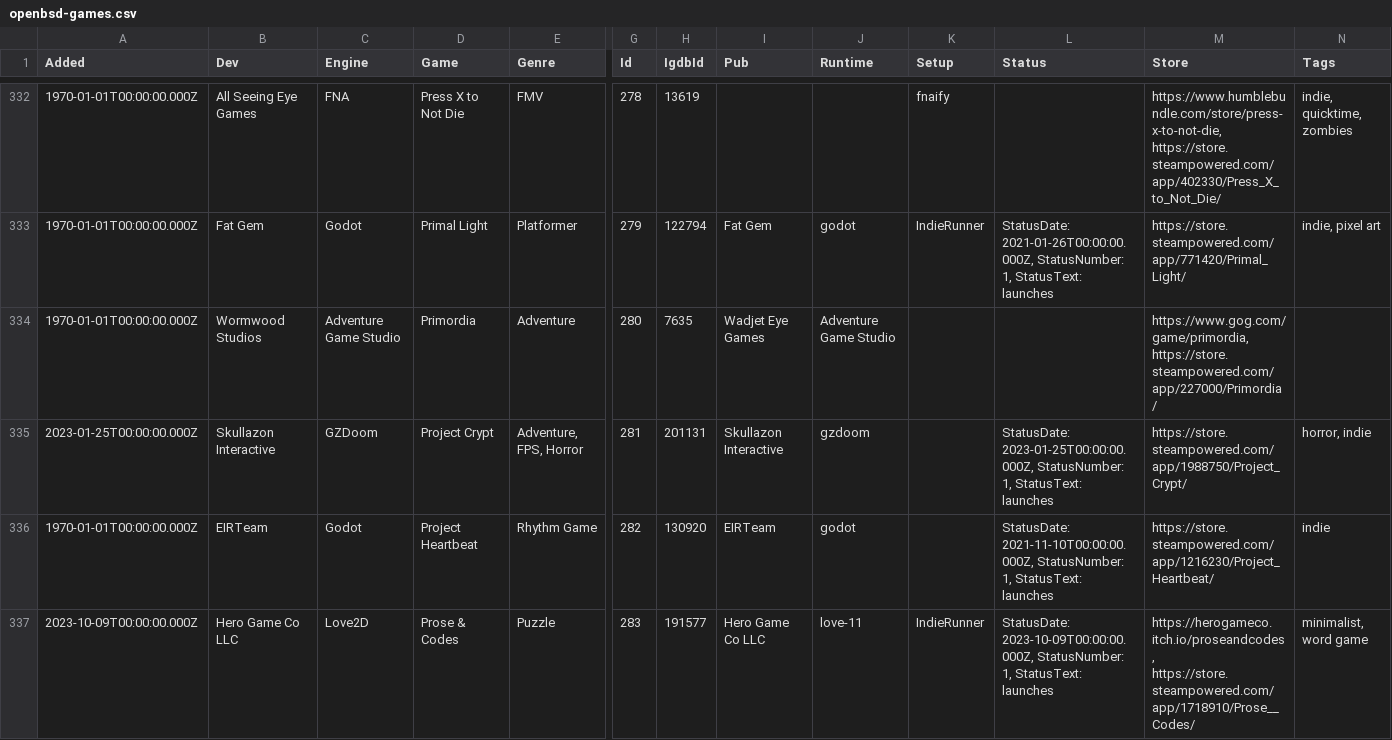
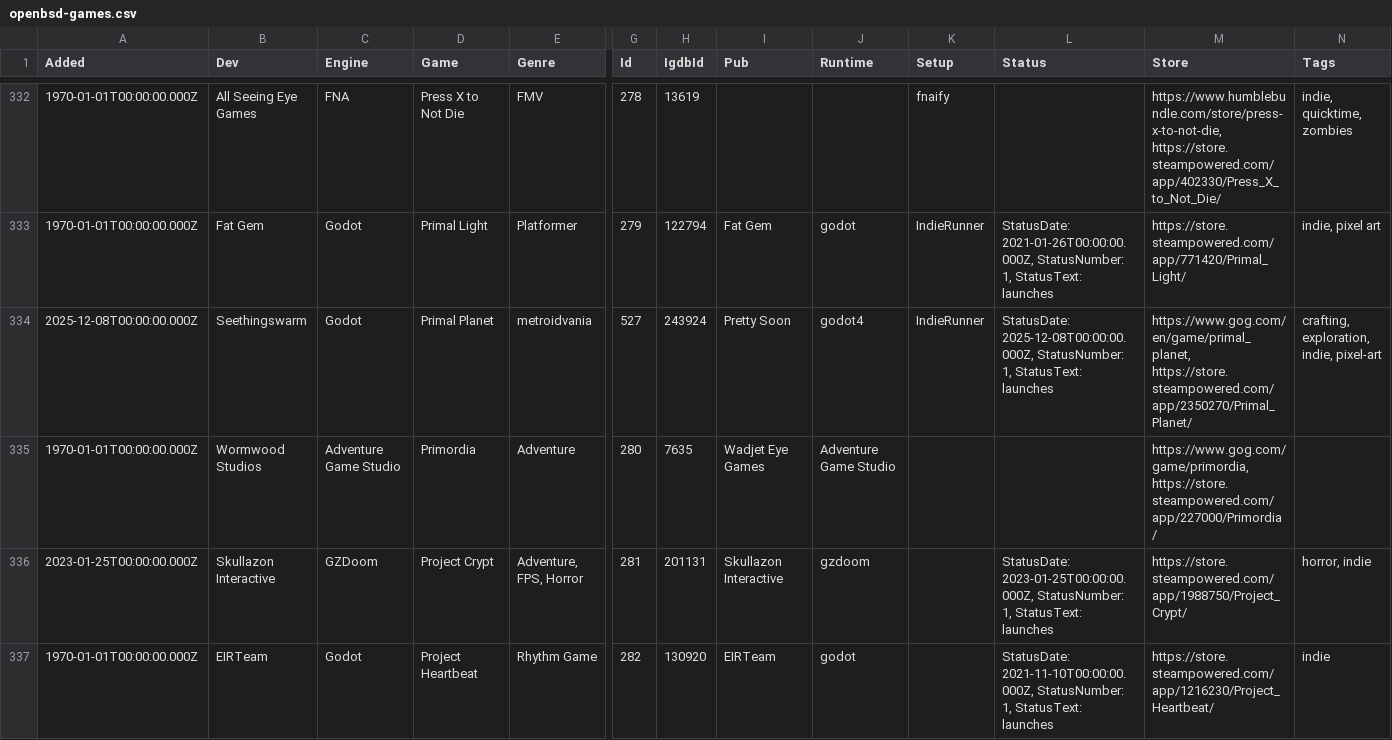
Before and after one commit to playonbsd/OpenBSD-Games-Database, a CSV file: openbsd-games.csv, drawn as a sheet; only a part is shown, gaps mark what is left out; the shorter side is filled out with more unchanged rows; rows hold the shown columns only; the diff names each change by its address in the sheet, - before the commit and + after, or states it on an @@ line.

Commit message:
add Primal Planet

```diff
--- a/openbsd-games.csv
+++ b/openbsd-games.csv
+row 334: 2025-12-08T00:00:00.000Z | Seethingswarm | Godot | Primal Planet | metroidvania | 527 | 243924 | Pretty Soon | godot4 | IndieRunner | StatusDate: 2025-12-08T00:00:00.000Z, StatusNumber: 1, StatusText: launches | https://www.gog.com/en/game/primal_planet, https://store.steampowered.com/app/2350270/Primal_Planet/ | crafting, exploration, indie, pixel-art
```
Also changed, not shown: 5 other files.
